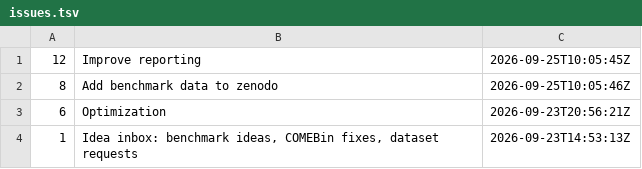
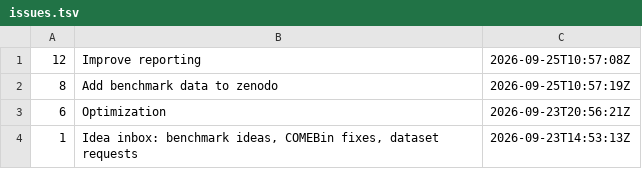
Before and after one commit to paulzierep/metagenomic-binning-benchmark, a TSV file: status/meta/issues.tsv, drawn as a sheet.

Commit message:
meta: supervise tick 2026-09-25T11:03:01Z — 2 fix(es)

```diff
--- a/status/meta/issues.tsv
+++ b/status/meta/issues.tsv
@@ -1,3 +1,3 @@
-12	Improve reporting	2026-09-25T10:05:45Z
-8	Add benchmark data to zenodo	2026-09-25T10:05:46Z
+12	Improve reporting	2026-09-25T10:57:08Z
+8	Add benchmark data to zenodo	2026-09-25T10:57:19Z
 6	Optimization	2026-09-23T20:56:21Z
```
Also changed, not shown: 1 other file.
